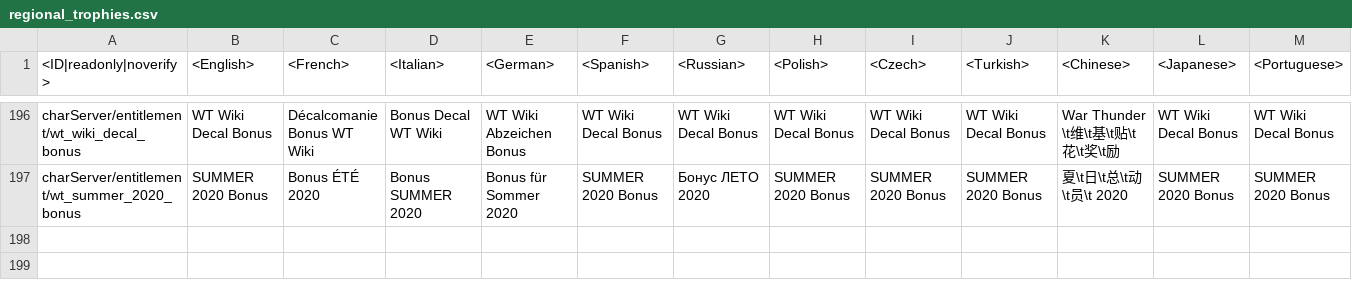
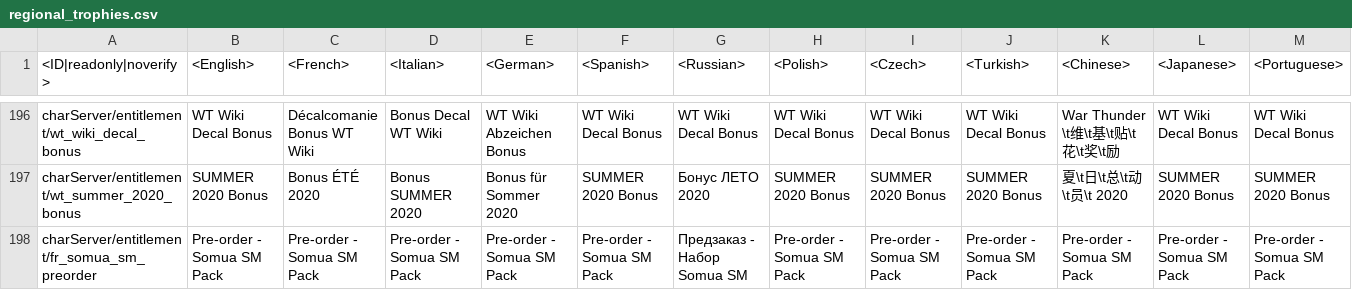
Before and after one commit to VitaliiAndreev/WarThunder_JsonFileChanges, a CSV file: Files/regional.vromfs.bin_u/lang/regional_trophies.csv, drawn as a sheet; only a part is shown, gaps mark what is left out; rows hold the shown columns only; the diff names each change by its address in the sheet, - before the commit and + after, or states it on an @@ line.

```diff
--- a/Files/regional.vromfs.bin_u/lang/regional_trophies.csv
+++ b/Files/regional.vromfs.bin_u/lang/regional_trophies.csv
+row 198: charServer/entitlement/fr_somua_sm_preorder | Pre-order - Somua SM Pack | Pre-order - Somua SM Pack | Pre-order - Somua SM Pack | Pre-order - Somua SM Pack | Pre-order - Somua SM Pack | Предзаказ - Набор Somua SM | Pre-order - Somua SM Pack | Pre-order - Somua SM Pack | Pre-order - Somua SM Pack | Pre-order - Somua SM Pack | Pre-order - Somua SM Pack | Pre-order - Somua SM Pack
```
Also changed, not shown: Files/regional.vromfs.bin_u/lang/regional_titles.csv, 35 other files.
